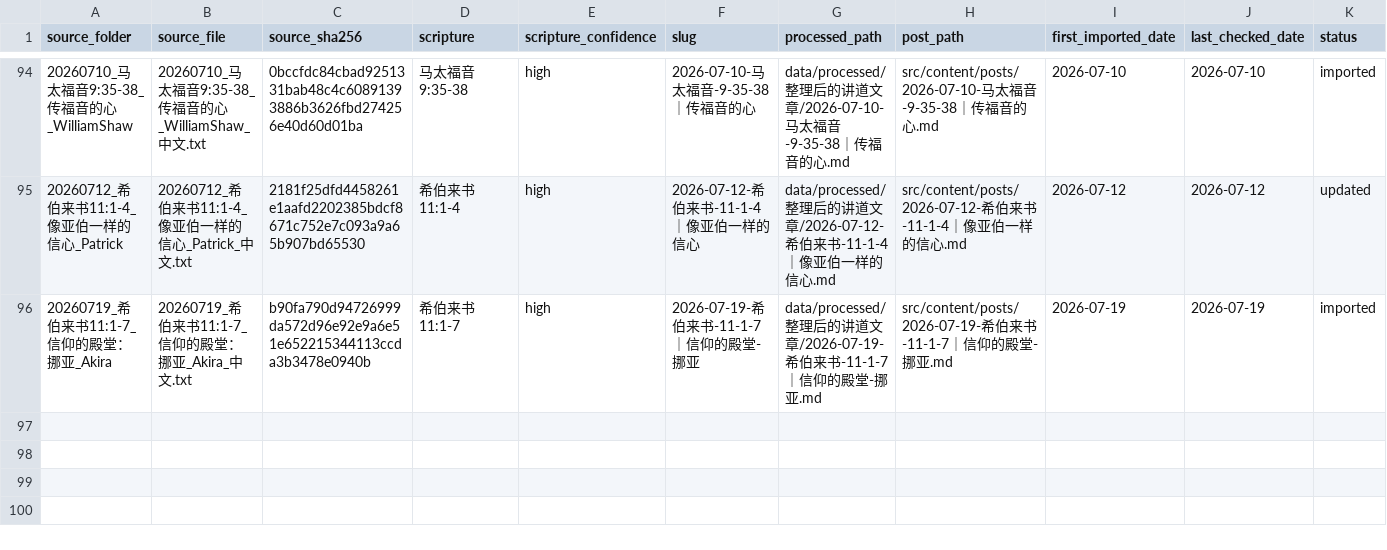
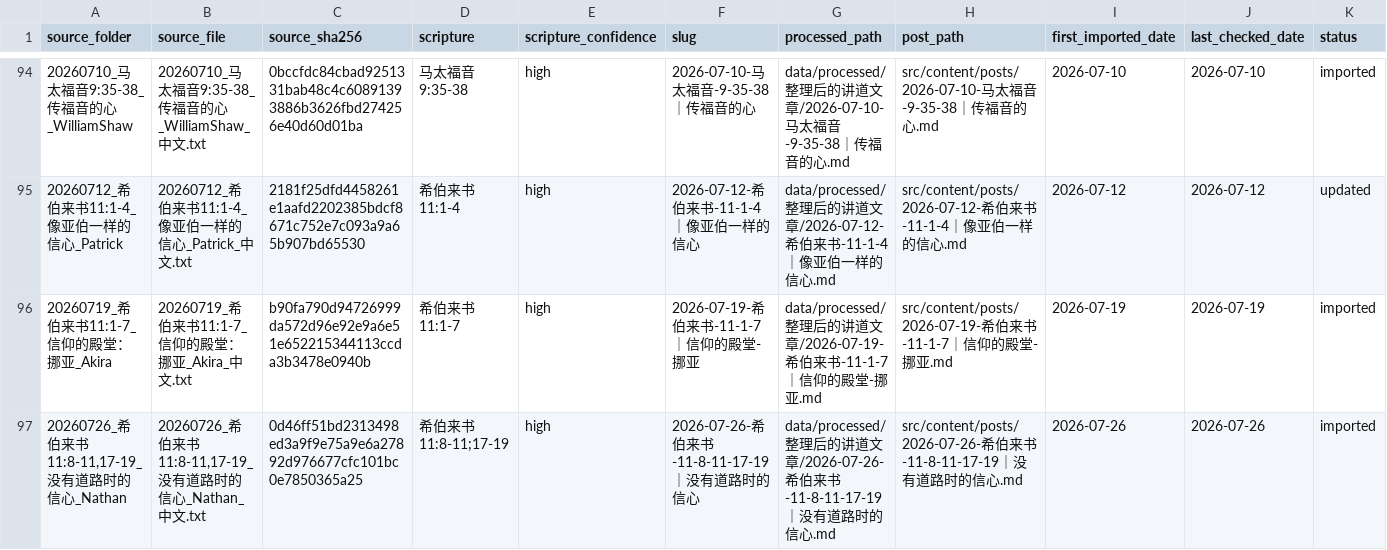
Before and after one commit to Ronnie0229/Ronnie0229.github.io, a CSV file: docs/内容整理报告/sermon-import-registry.csv, drawn as a sheet; only a part is shown, gaps mark what is left out; the diff names each change by its address in the sheet, - before the commit and + after, or states it on an @@ line.

Commit message:
publish Nathan sermon on Abraham

```diff
--- a/docs/内容整理报告/sermon-import-registry.csv
+++ b/docs/内容整理报告/sermon-import-registry.csv
+row 97: 20260726_希伯来书11:8-11,17-19_没有道路时的信心_Nathan | 20260726_希伯来书11:8-11,17-19_没有道路时的信心_Nathan_中文.txt | 0d46ff51bd2313498ed3a9f9e75a9e6a27892d976677cfc101bc0e7850365a25 | 希伯来书 11:8-11;17-19 | high | 2026-07-26-希伯来书-11-8-11-17-19｜没有道路时的信心 | data/processed/整理后的讲道文章/2026-07-26-希伯来书-11-8-11-17-19｜没有道路时的信心.md | src/content/posts/2026-07-26-希伯来书-11-8-11-17-19｜没有道路时的信心.md | 2026-07-26 | 2026-07-26 | imported
```
Also changed, not shown: docs/内容整理报告/讲道文章目录.csv, 3 other files.
